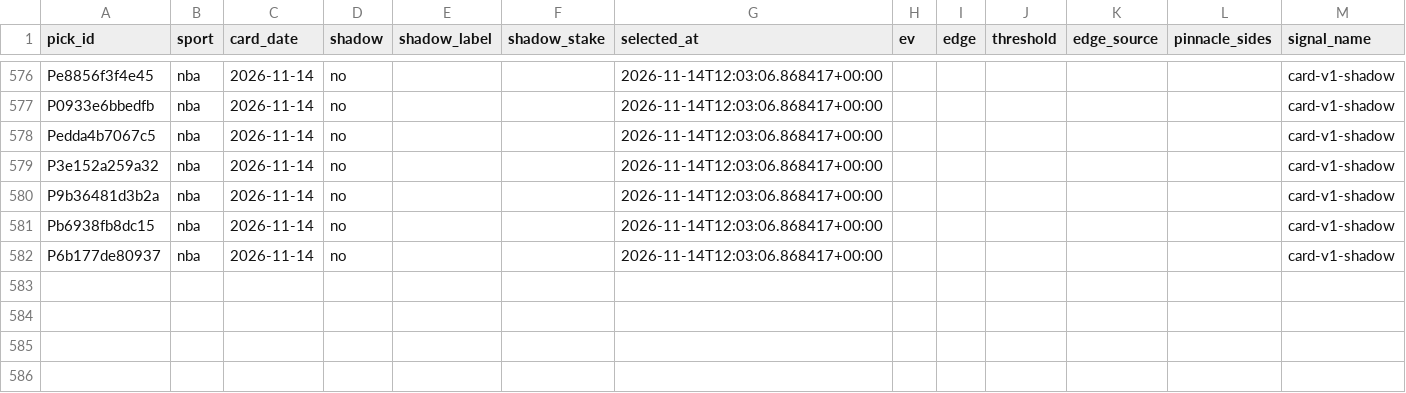
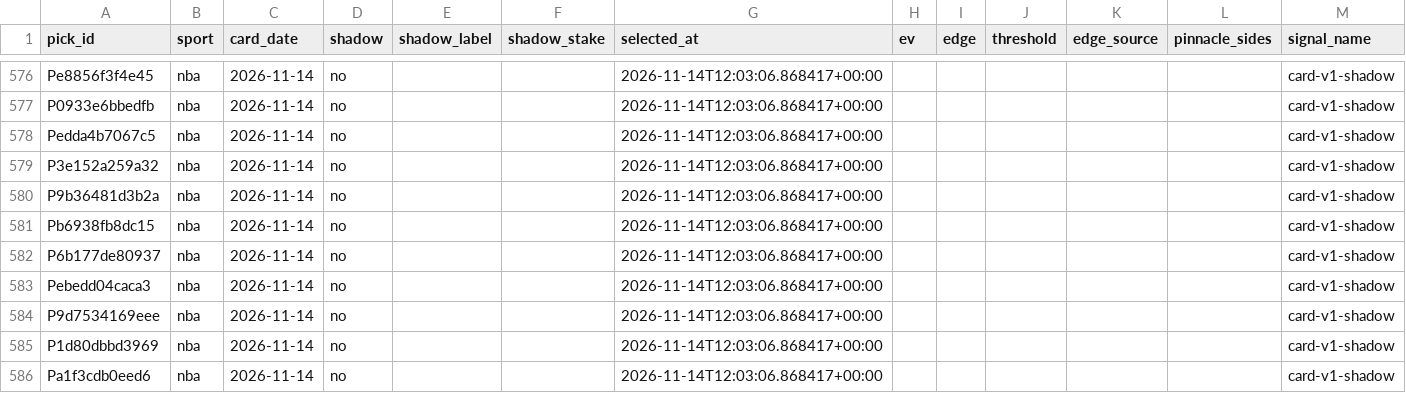
Before and after one commit to PirateKingInc/test-m11, a CSV file: ledger/shadow_card.csv, drawn as a sheet; only a part is shown, gaps mark what is left out; the diff names each change by its address in the sheet, - before the commit and + after, or states it on an @@ line.

```diff
--- a/ledger/shadow_card.csv
+++ b/ledger/shadow_card.csv
+row 583: Pebedd04caca3 | nba | 2026-11-14 | no |  |  | 2026-11-14T12:03:06.868417+00:00 |  |  |  |  |  | card-v1-shadow
+row 584: P9d7534169eee | nba | 2026-11-14 | no |  |  | 2026-11-14T12:03:06.868417+00:00 |  |  |  |  |  | card-v1-shadow
+row 585: P1d80dbbd3969 | nba | 2026-11-14 | no |  |  | 2026-11-14T12:03:06.868417+00:00 |  |  |  |  |  | card-v1-shadow
+row 586: Pa1f3cdb0eed6 | nba | 2026-11-14 | no |  |  | 2026-11-14T12:03:06.868417+00:00 |  |  |  |  |  | card-v1-shadow
```
Also changed, not shown: ledger/annotations.csv, ledger/card.csv, 3 other files.
